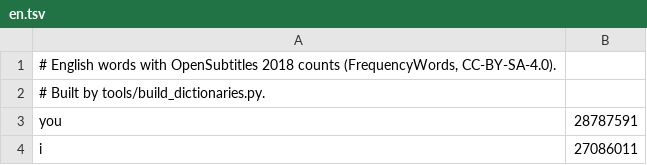
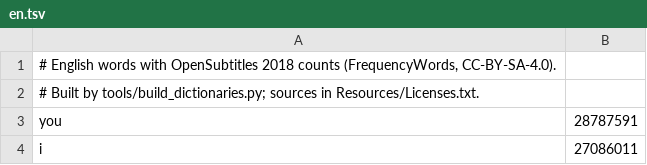
Before and after one commit to OlehFostyak/Lad, a TSV file: Resources/Dictionaries/en.tsv, drawn as a sheet; only a part is shown.

```diff
--- a/Resources/Dictionaries/en.tsv
+++ b/Resources/Dictionaries/en.tsv
@@ -1,3 +1,3 @@
 # English words with OpenSubtitles 2018 counts (FrequencyWords, CC-BY-SA-4.0).
-# Built by tools/build_dictionaries.py.
+# Built by tools/build_dictionaries.py; sources in Resources/Licenses.txt.
 you	28787591
```
Also changed, not shown: 8 other files.
